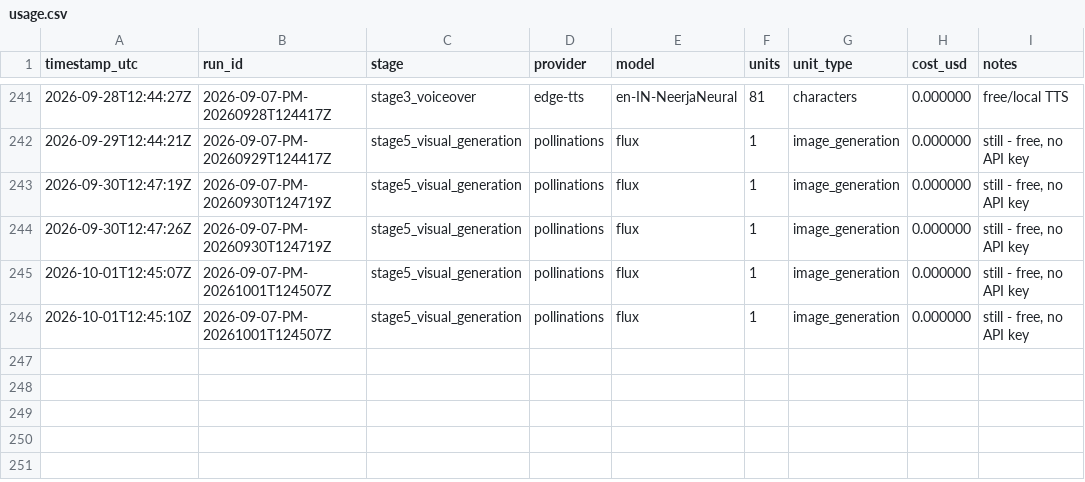
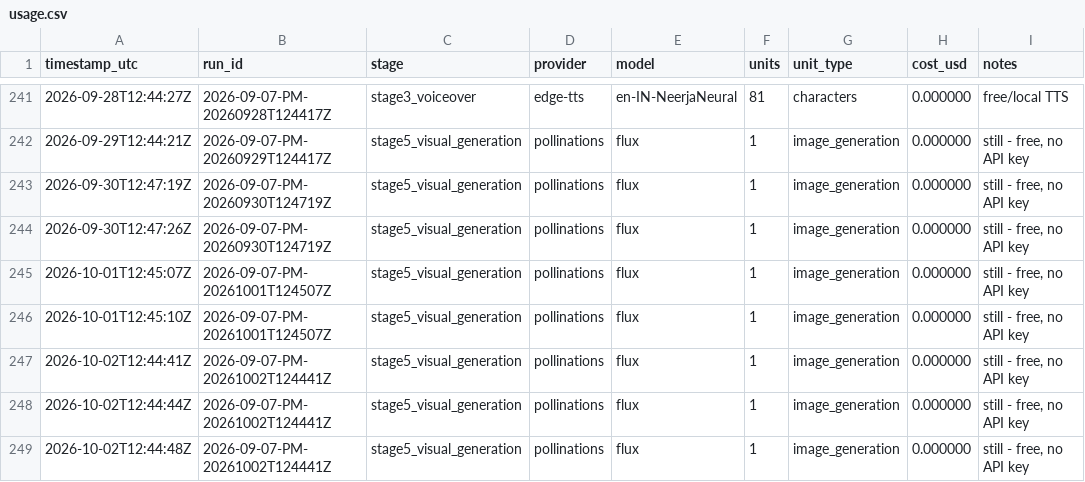
Before and after one commit to spicegardenofficial9-byte/spice-garden-pipeline, a CSV file: cost_logs/usage.csv, drawn as a sheet; only a part is shown, gaps mark what is left out; the diff names each change by its address in the sheet, - before the commit and + after, or states it on an @@ line.

```diff
--- a/cost_logs/usage.csv
+++ b/cost_logs/usage.csv
+row 247: 2026-10-02T12:44:41Z | 2026-09-07-PM-20261002T124441Z | stage5_visual_generation | pollinations | flux | 1 | image_generation | 0.000000 | still - free, no API key
+row 248: 2026-10-02T12:44:44Z | 2026-09-07-PM-20261002T124441Z | stage5_visual_generation | pollinations | flux | 1 | image_generation | 0.000000 | still - free, no API key
+row 249: 2026-10-02T12:44:48Z | 2026-09-07-PM-20261002T124441Z | stage5_visual_generation | pollinations | flux | 1 | image_generation | 0.000000 | still - free, no API key
```
